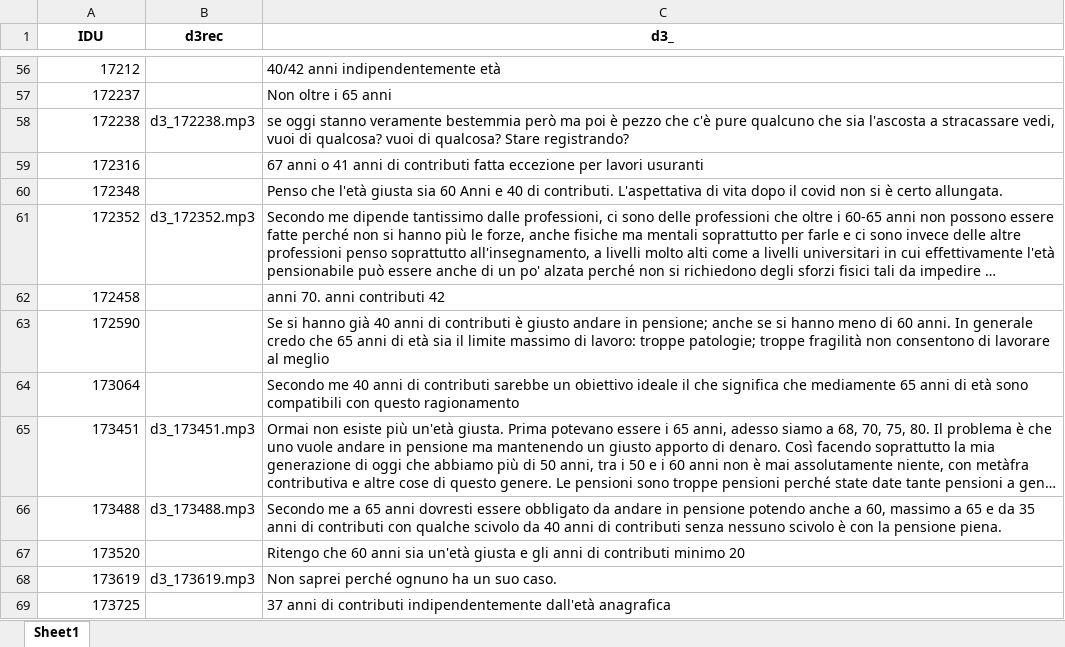
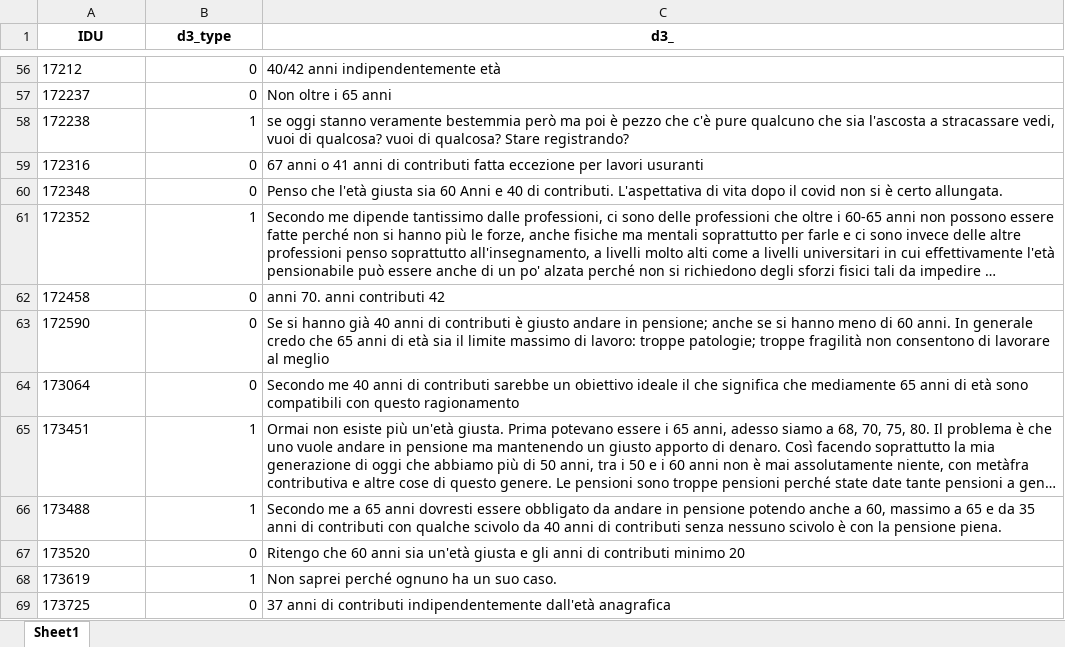
Before and after one commit to rodolformelo/vote-referendum, an Excel workbook: data.xlsx, sheet Sheet1, drawn as a sheet; only a part is shown, gaps mark what is left out; long unchanged cells end in …; values as stored, in another font and other column widths than the file's, no borders; the diff covers the shown part only; the diff names each change by its address in the sheet, - before the commit and + after, or states it on an @@ line.

```diff
--- a/data.xlsx (sheet Sheet1)
+++ b/data.xlsx (sheet Sheet1)
-B1: d3rec
+B1: d3_type
-A56:A69 alignment: right
+A56:A69 alignment: left
-B56:B57 (d3_type): (empty)
+B56:B57 (d3_type): 0
-B58 (d3_type): d3_172238.mp3
+B58 (d3_type): 1
-B59:B60 (d3_type): (empty)
+B59:B60 (d3_type): 0
-B61 (d3_type): d3_172352.mp3
+B61 (d3_type): 1
-B62:B64 (d3_type): (empty)
+B62:B64 (d3_type): 0
-B65 (d3_type): d3_173451.mp3
+B65 (d3_type): 1
-B66 (d3_type): d3_173488.mp3
+B66 (d3_type): 1
-B67 (d3_type): (empty)
+B67 (d3_type): 0
-B68 (d3_type): d3_173619.mp3
+B68 (d3_type): 1
-B69 (d3_type): (empty)
+B69 (d3_type): 0
```
Also changed, not shown: 1314 edited cells and cell formats elsewhere in this sheet, 3 other files.
